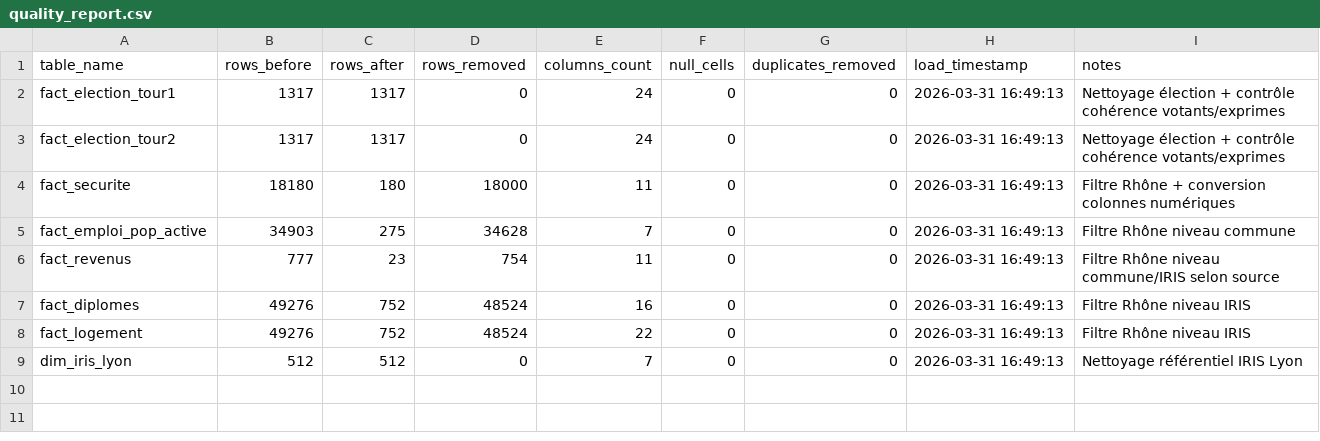
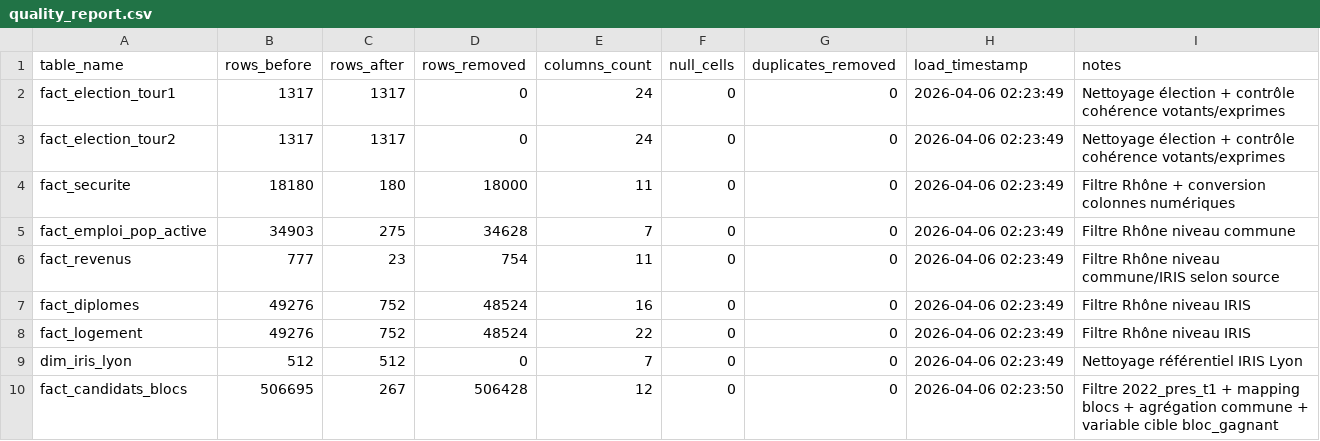
Before and after one commit to anaskt-dev/MSPR_BLOC3_MASTER1, a CSV file: data_clean/quality_report.csv, drawn as a sheet.

```diff
--- a/data_clean/quality_report.csv
+++ b/data_clean/quality_report.csv
@@ -1,9 +1,10 @@
 table_name;rows_before;rows_after;rows_removed;columns_count;null_cells;duplicates_removed;load_timestamp;notes
-fact_election_tour1;1317;1317;0;24;0;0;2026-03-31 16:49:13;Nettoyage élection + contrôle cohérence votants/exprimes
-fact_election_tour2;1317;1317;0;24;0;0;2026-03-31 16:49:13;Nettoyage élection + contrôle cohérence votants/exprimes
-fact_securite;18180;180;18000;11;0;0;2026-03-31 16:49:13;Filtre Rhône + conversion colonnes numériques
-fact_emploi_pop_active;34903;275;34628;7;0;0;2026-03-31 16:49:13;Filtre Rhône niveau commune
-fact_revenus;777;23;754;11;0;0;2026-03-31 16:49:13;Filtre Rhône niveau commune/IRIS selon source
-fact_diplomes;49276;752;48524;16;0;0;2026-03-31 16:49:13;Filtre Rhône niveau IRIS
-fact_logement;49276;752;48524;22;0;0;2026-03-31 16:49:13;Filtre Rhône niveau IRIS
-dim_iris_lyon;512;512;0;7;0;0;2026-03-31 16:49:13;Nettoyage référentiel IRIS Lyon
+fact_election_tour1;1317;1317;0;24;0;0;2026-04-06 02:23:49;Nettoyage élection + contrôle cohérence votants/exprimes
+fact_election_tour2;1317;1317;0;24;0;0;2026-04-06 02:23:49;Nettoyage élection + contrôle cohérence votants/exprimes
+fact_securite;18180;180;18000;11;0;0;2026-04-06 02:23:49;Filtre Rhône + conversion colonnes numériques
+fact_emploi_pop_active;34903;275;34628;7;0;0;2026-04-06 02:23:49;Filtre Rhône niveau commune
+fact_revenus;777;23;754;11;0;0;2026-04-06 02:23:49;Filtre Rhône niveau commune/IRIS selon source
+fact_diplomes;49276;752;48524;16;0;0;2026-04-06 02:23:49;Filtre Rhône niveau IRIS
+fact_logement;49276;752;48524;22;0;0;2026-04-06 02:23:49;Filtre Rhône niveau IRIS
+dim_iris_lyon;512;512;0;7;0;0;2026-04-06 02:23:49;Nettoyage référentiel IRIS Lyon
+fact_candidats_blocs;506695;267;506428;12;0;0;2026-04-06 02:23:50;Filtre 2022_pres_t1 + mapping blocs + agrégation commune + variable cible bloc_gagnant
```
Also changed, not shown: 12 other files.
